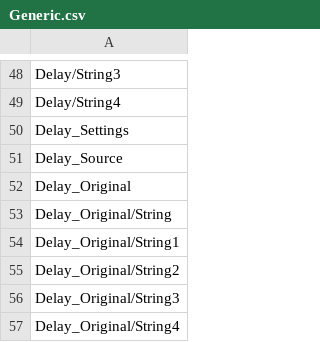
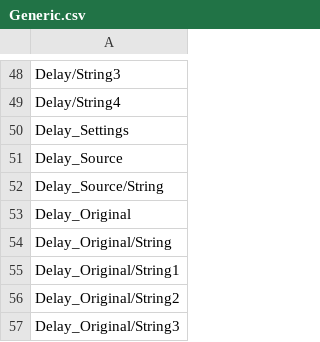
Before and after one commit to mediatest/mediatestLib, a CSV file: Source/Ressource/Text/Stream/Generic.csv, drawn as a sheet; only a part is shown, gaps mark what is left out; the shorter side is filled out with more unchanged rows; the diff names each change by its address in the sheet, - before the commit and + after, or states it on an @@ line.

```diff
--- a/Source/Ressource/Text/Stream/Generic.csv
+++ b/Source/Ressource/Text/Stream/Generic.csv
+row 52: Delay_Source/String
```
Also changed, not shown: Source/Ressource/Text/Language/DefaultLanguage.csv, Source/Ressource/Text/Stream/Audio.csv, 5 other files.
